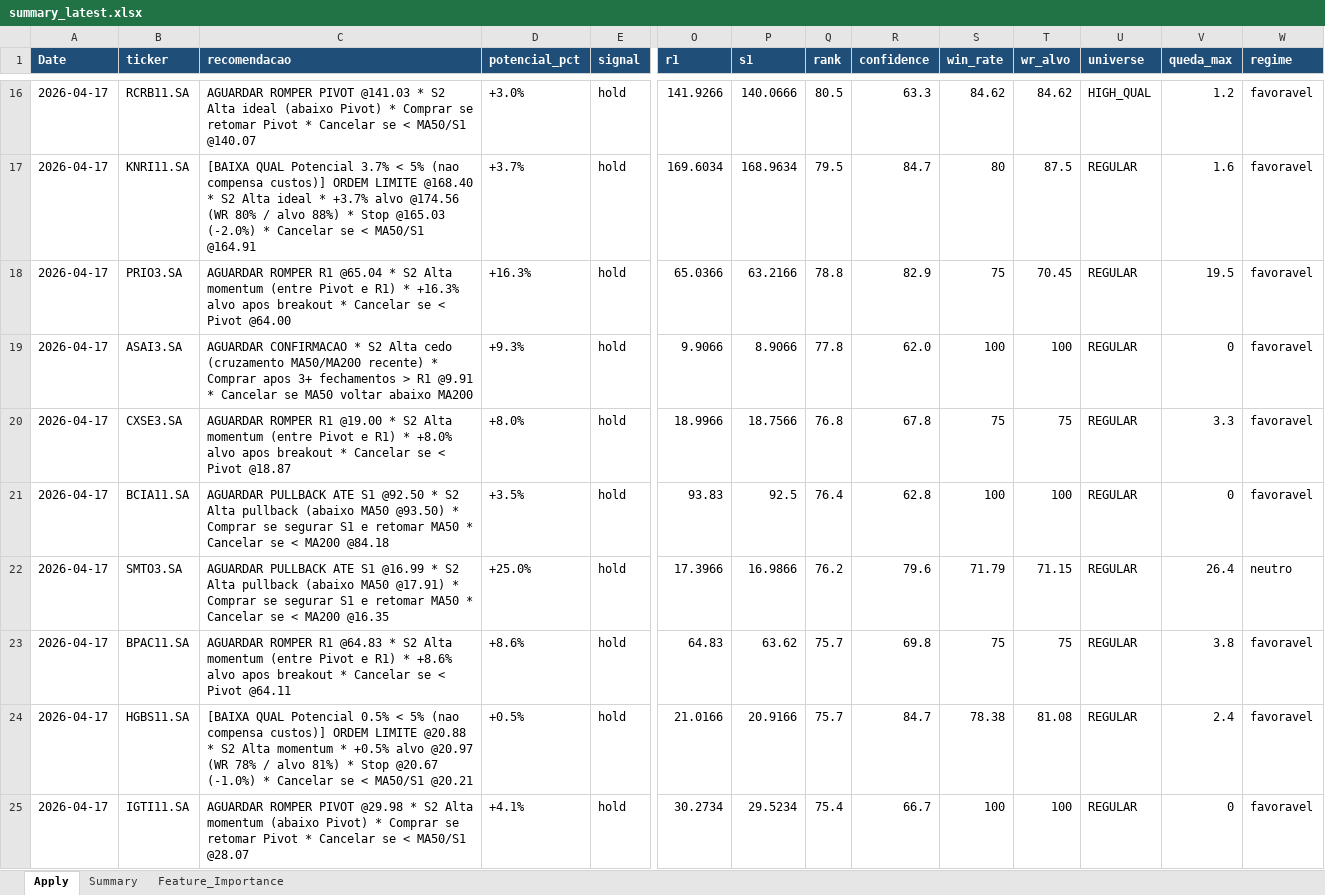
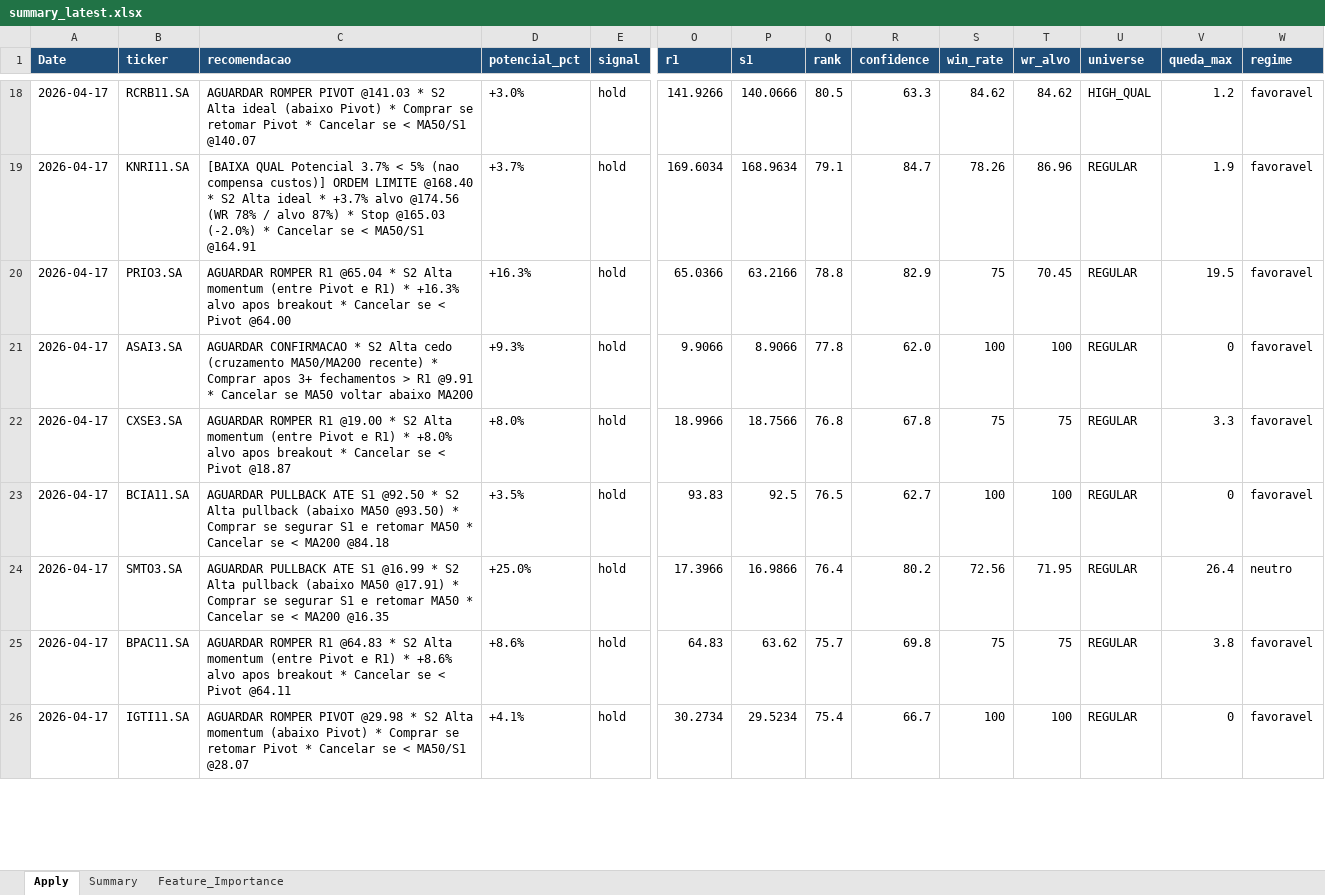
Before and after one commit to gcallj/test, an Excel workbook: summary_latest.xlsx, sheet Apply, drawn as a sheet; only a part is shown, gaps mark what is left out; values as stored, in another font and other column widths than the file's, no borders; removed rows and columns are numbered as before the commit, all else as after; rows hold the shown columns only; the diff covers the shown part only; the diff names each change by its address in the sheet, - before the commit and + after, or states it on an @@ line.

```diff
--- a/summary_latest.xlsx (sheet Apply)
+++ b/summary_latest.xlsx (sheet Apply)
-C19 (recomendacao): …@174.56 (WR 80% / alvo 88%) * Stop…
+C19 (recomendacao): …@174.56 (WR 78% / alvo 87%) * Stop…
-Q19 (rank): 79.5
+Q19 (rank): 79.1
-S19 (win_rate): 80
+S19 (win_rate): 78.26
-T19 (wr_alvo): 87.5
+T19 (wr_alvo): 86.96
-V19 (queda_max): 1.6
+V19 (queda_max): 1.9
-Q23 (rank): 76.4
+Q23 (rank): 76.5
-R23 (confidence): 62.8
+R23 (confidence): 62.7
-Q24 (rank): 76.2
+Q24 (rank): 76.4
-R24 (confidence): 79.6
+R24 (confidence): 80.2
-S24 (win_rate): 71.79
+S24 (win_rate): 72.56
-T24 (wr_alvo): 71.15
+T24 (wr_alvo): 71.95
-row 24: 2026-04-17 | HGBS11.SA | [BAIXA QUAL Potencial 0.5% < 5% (nao compensa custos)] ORDEM LIMITE @20.88 * S2 Alta momentum * +0.5% alvo @20.97 (WR 78% / alvo 81%) * Stop @20.67 (-1.0%) * Cancelar se < MA50/S1 @20.21 | +0.5% | hold | 21.0166 | 20.9166 | 75.7 | 84.7 | 78.38 | 81.08 | REGULAR | 2.4 | favoravel
```
Also changed, not shown: 13 added rows, 12 removed rows and 111 edited cells elsewhere in this sheet, sheet Feature_Importance, sheet Summary, 1 other file.
